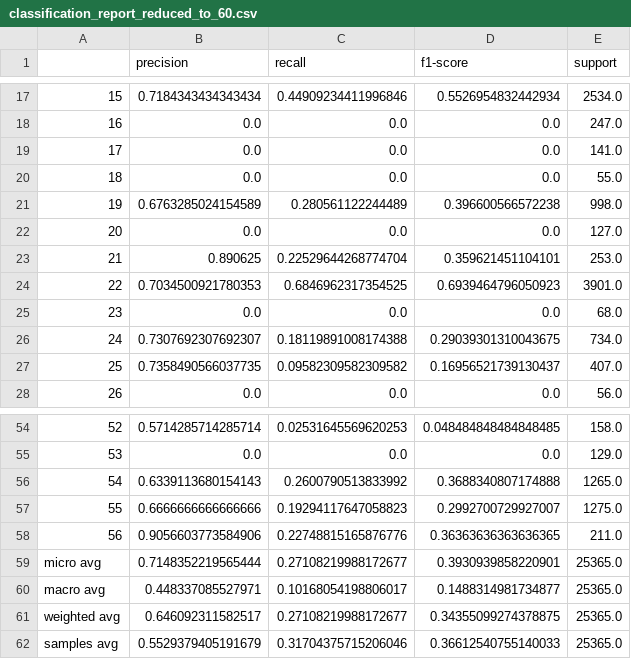
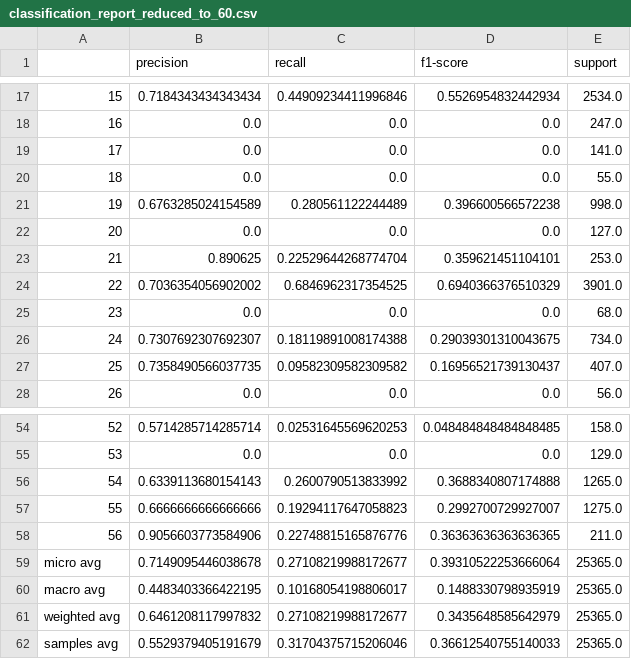
Before and after one commit to MatthiasRemta/NLP_Project, a CSV file: Results/Metrics/classification_report_reduced_to_60.csv, drawn as a sheet; only a part is shown, gaps mark what is left out.

Commit message:
mclm in reduced angewendet

```diff
--- a/Results/Metrics/classification_report_reduced_to_60.csv
+++ b/Results/Metrics/classification_report_reduced_to_60.csv
@@ -23,3 +23,3 @@
 21;0.890625;0.22529644268774704;0.359621451104101;253.0
-22;0.7034500921780353;0.6846962317354525;0.6939464796050923;3901.0
+22;0.7036354056902002;0.6846962317354525;0.6940366376510329;3901.0
 23;0.0;0.0;0.0;68.0
@@ -58,5 +58,5 @@
 56;0.9056603773584906;0.22748815165876776;0.36363636363636365;211.0
-micro avg;0.7148352219565444;0.27108219988172677;0.3930939858220901;25365.0
-macro avg;0.448337085527971;0.10168054198806017;0.1488314981734877;25365.0
-weighted avg;0.646092311582517;0.27108219988172677;0.34355099274378875;25365.0
+micro avg;0.7149095446038678;0.27108219988172677;0.39310522253666064;25365.0
+macro avg;0.4483403366422195;0.10168054198806017;0.1488330798935919;25365.0
+weighted avg;0.6461208117997832;0.27108219988172677;0.3435648585642979;25365.0
 samples avg;0.5529379405191679;0.31704375715206046;0.36612540755140033;25365.0
```
Also changed, not shown: 2 other files.
